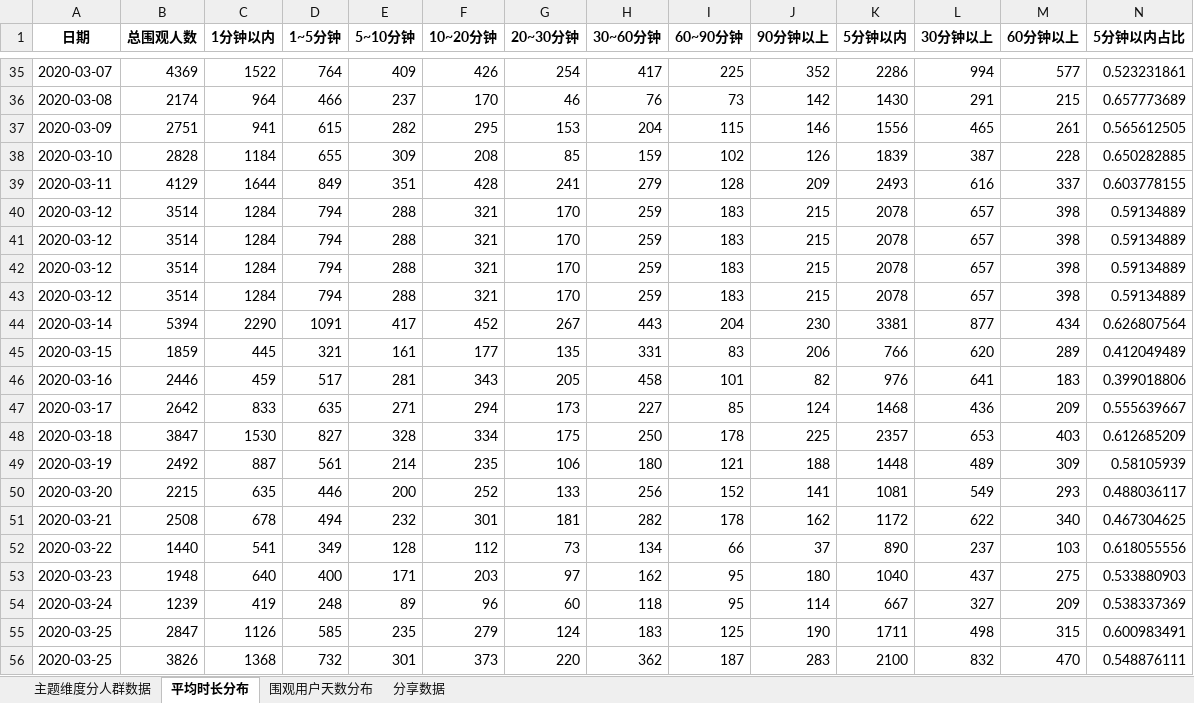
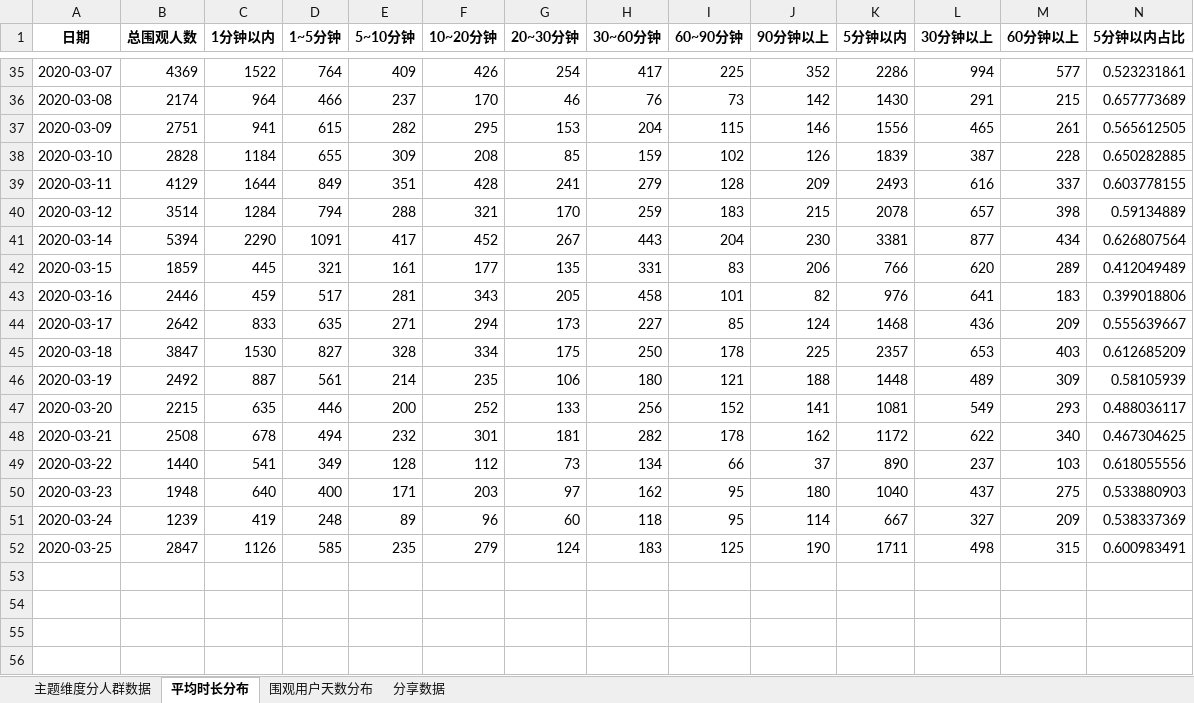
Before and after one commit to BestJoker/pandasDemo, an Excel workbook: 多人讨论-区分付费/58天区分付费统计结果.xlsx, sheet 平均时长分布, drawn as a sheet; only a part is shown, gaps mark what is left out; values as stored, in another font and other column widths than the file's, no borders; rows hold the shown columns only; the diff names each change by its address in the sheet, - before the commit and + after, or states it on an @@ line.

```diff
--- a/多人讨论-区分付费/58天区分付费统计结果.xlsx (sheet 平均时长分布)
+++ b/多人讨论-区分付费/58天区分付费统计结果.xlsx (sheet 平均时长分布)
-row 41: 2020-03-12 | 3514 | 1284 | 794 | 288 | 321 | 170 | 259 | 183 | 215 | 2078 | 657 | 398 | 0.59134889
-row 42: 2020-03-12 | 3514 | 1284 | 794 | 288 | 321 | 170 | 259 | 183 | 215 | 2078 | 657 | 398 | 0.59134889
-row 43: 2020-03-12 | 3514 | 1284 | 794 | 288 | 321 | 170 | 259 | 183 | 215 | 2078 | 657 | 398 | 0.59134889
-row 56: 2020-03-25 | 3826 | 1368 | 732 | 301 | 373 | 220 | 362 | 187 | 283 | 2100 | 832 | 470 | 0.548876111
```
Also changed, not shown: sheet 主题维度分人群数据, sheet 围观用户天数分布, 6 other files.
